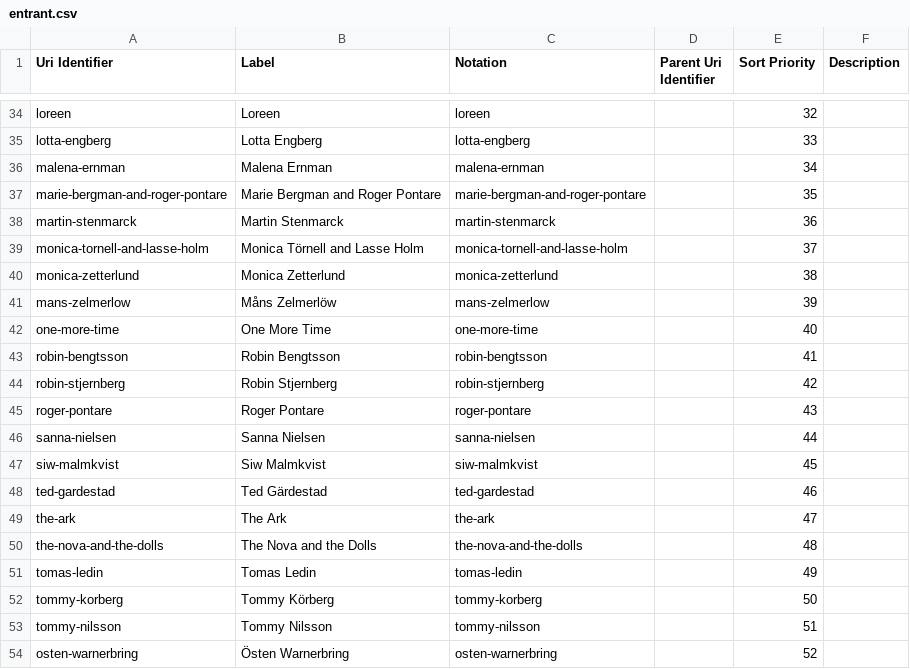
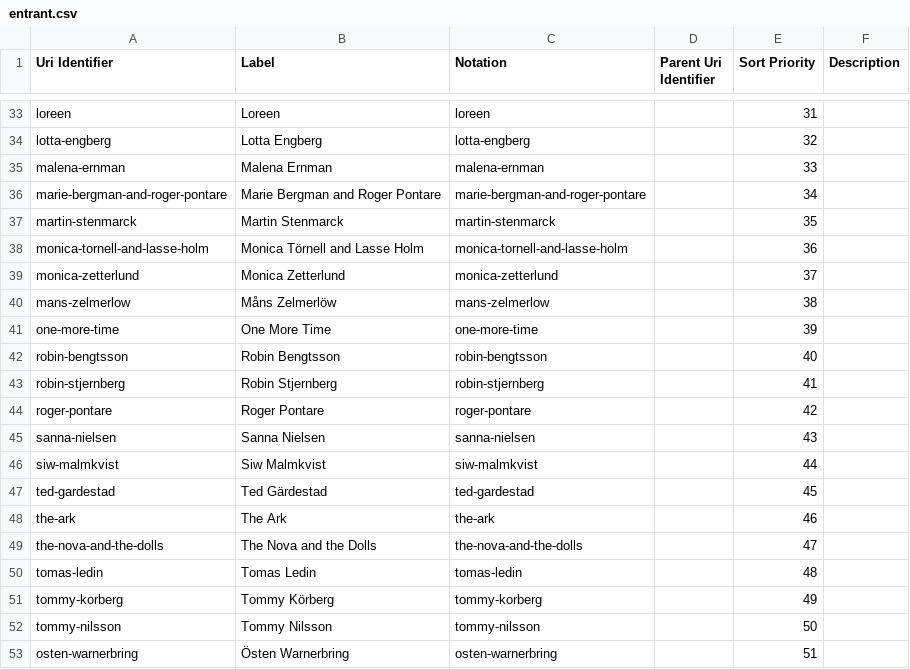
Before and after one commit to GSS-Cogs/csv-to-csvw-action-example, a CSV file: out/csv_with_config/entrant.csv, drawn as a sheet; only a part is shown, gaps mark what is left out; addresses are those after the commit; the diff covers the shown part only; the diff names each change by its address in the sheet, - before the commit and + after, or states it on an @@ line.

```diff
--- a/out/csv_with_config/entrant.csv
+++ b/out/csv_with_config/entrant.csv
-E33 (Sort Priority): 32
+E33 (Sort Priority): 31
-E34 (Sort Priority): 33
+E34 (Sort Priority): 32
-E35 (Sort Priority): 34
+E35 (Sort Priority): 33
-E36 (Sort Priority): 35
+E36 (Sort Priority): 34
-E37 (Sort Priority): 36
+E37 (Sort Priority): 35
-E38 (Sort Priority): 37
+E38 (Sort Priority): 36
-E39 (Sort Priority): 38
+E39 (Sort Priority): 37
-E40 (Sort Priority): 39
+E40 (Sort Priority): 38
-E41 (Sort Priority): 40
+E41 (Sort Priority): 39
-E42 (Sort Priority): 41
+E42 (Sort Priority): 40
-E43 (Sort Priority): 42
+E43 (Sort Priority): 41
-E44 (Sort Priority): 43
+E44 (Sort Priority): 42
-E45 (Sort Priority): 44
+E45 (Sort Priority): 43
-E46 (Sort Priority): 45
+E46 (Sort Priority): 44
-E47 (Sort Priority): 46
+E47 (Sort Priority): 45
-E48 (Sort Priority): 47
+E48 (Sort Priority): 46
-E49 (Sort Priority): 48
+E49 (Sort Priority): 47
-E50 (Sort Priority): 49
+E50 (Sort Priority): 48
-E51 (Sort Priority): 50
+E51 (Sort Priority): 49
-E52 (Sort Priority): 51
+E52 (Sort Priority): 50
-E53 (Sort Priority): 52
+E53 (Sort Priority): 51
```
Also changed, not shown: 1 removed row and 26 edited cells elsewhere in this file, out/csv_with_config/csv-with-config.csv, out/csv_with_config/song.csv, 12 other files.
